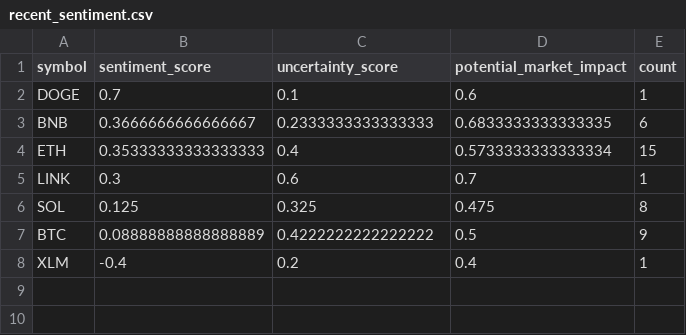
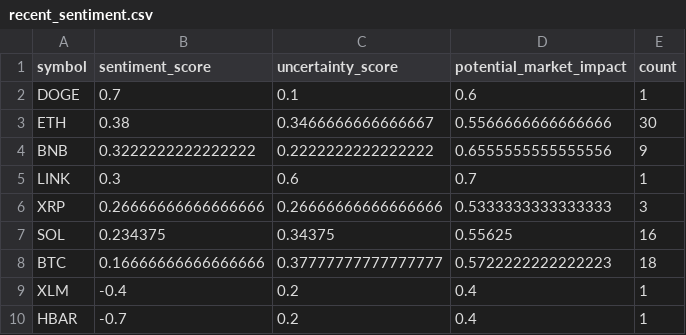
Before and after one commit to vd1371/vd1371.github.io, a CSV file: data/projects/recent_sentiment.csv, drawn as a sheet.

Commit message:
Update sentiment analysis

```diff
--- a/data/projects/recent_sentiment.csv
+++ b/data/projects/recent_sentiment.csv
@@ -2,7 +2,9 @@ symbol,sentiment_score,uncertainty_score,potential_market_impact,count
 DOGE,0.7,0.1,0.6,1
-BNB,0.3666666666666667,0.2333333333333333,0.6833333333333335,6
-ETH,0.35333333333333333,0.4,0.5733333333333334,15
+ETH,0.38,0.3466666666666667,0.5566666666666666,30
+BNB,0.3222222222222222,0.2222222222222222,0.6555555555555556,9
 LINK,0.3,0.6,0.7,1
-SOL,0.125,0.325,0.475,8
-BTC,0.08888888888888889,0.4222222222222222,0.5,9
+XRP,0.26666666666666666,0.26666666666666666,0.5333333333333333,3
+SOL,0.234375,0.34375,0.55625,16
+BTC,0.16666666666666666,0.37777777777777777,0.5722222222222223,18
 XLM,-0.4,0.2,0.4,1
+HBAR,-0.7,0.2,0.4,1
```
Also changed, not shown: 1 other file.
